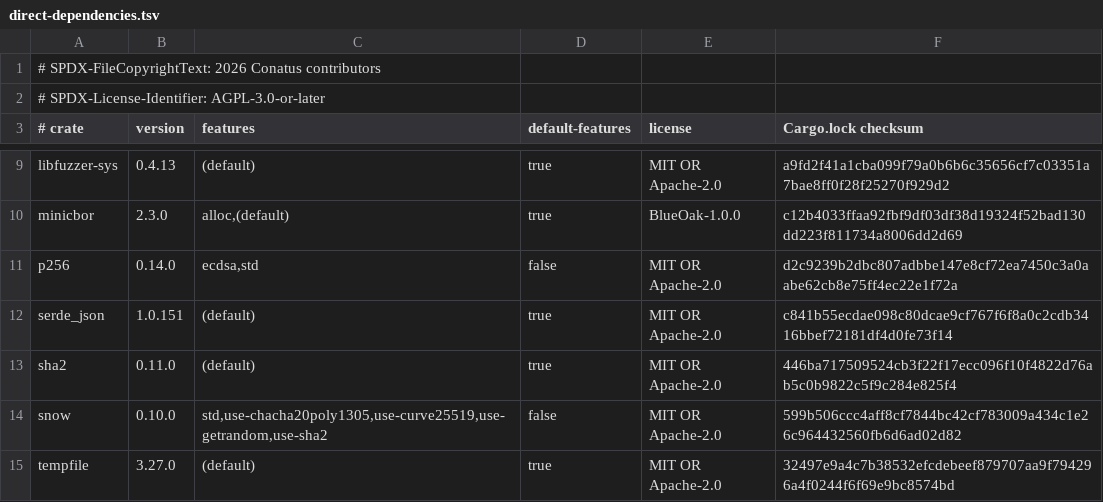
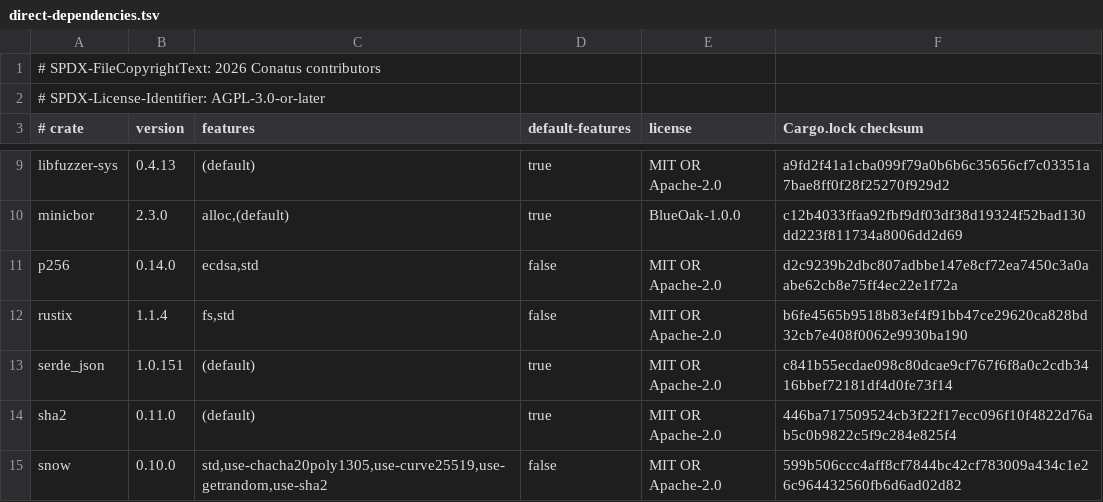
Before and after one commit to nestorxyz/conatus-project, a TSV file: apps/mobile/spikes/cryptographic-boundaries/evidence/direct-dependencies.tsv, drawn as a sheet; only a part is shown, gaps mark what is left out; the shorter side is filled out with more unchanged rows; the diff names each change by its address in the sheet, - before the commit and + after, or states it on an @@ line.

```diff
--- a/apps/mobile/spikes/cryptographic-boundaries/evidence/direct-dependencies.tsv
+++ b/apps/mobile/spikes/cryptographic-boundaries/evidence/direct-dependencies.tsv
+row 12: rustix | 1.1.4 | fs,std | false | MIT OR Apache-2.0 | b6fe4565b9518b83ef4f91bb47ce29620ca828bd32cb7e408f0062e9930ba190
```
Also changed, not shown: dependency-licenses.tsv, 12 other files.
